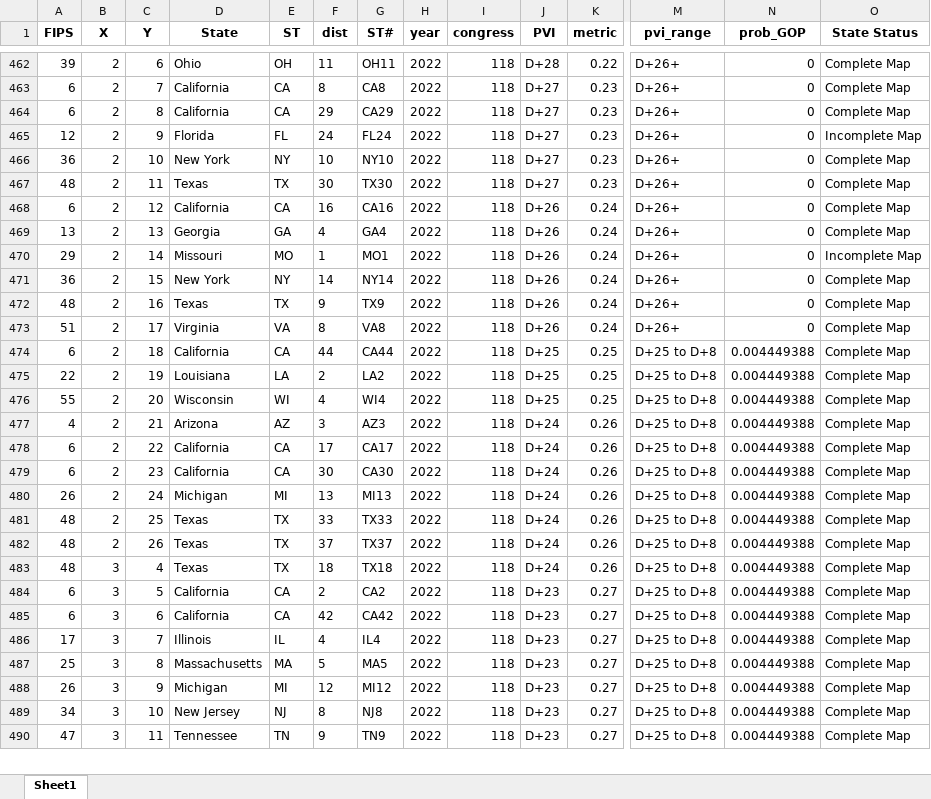
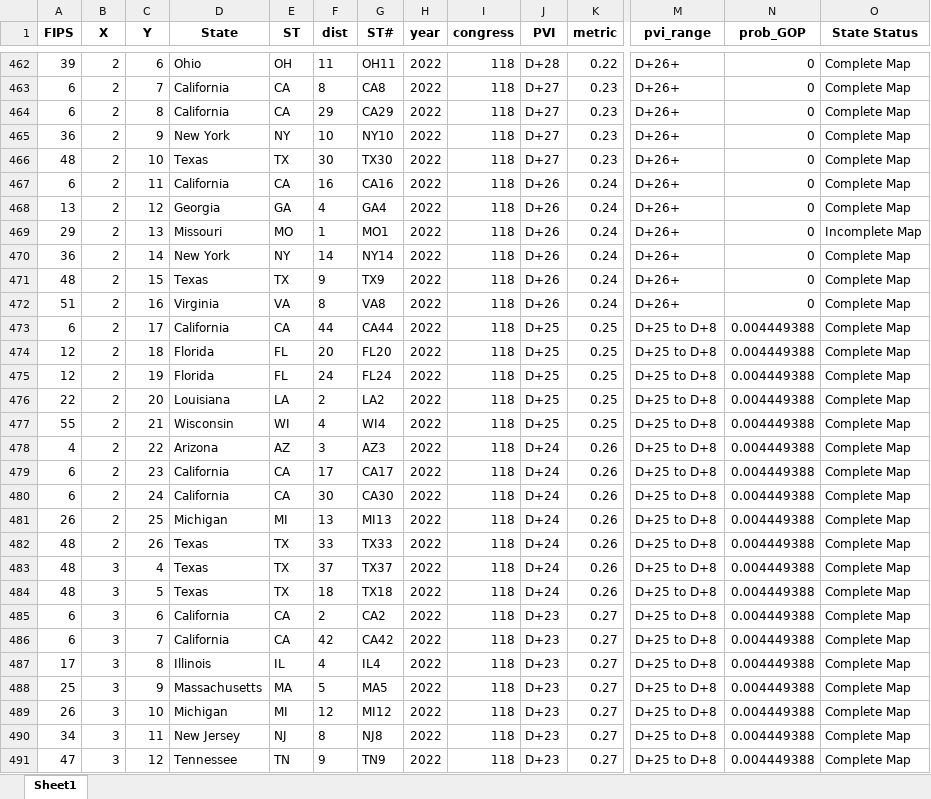
Before and after one commit to xadomatis/redistricting_project, an Excel workbook: processed/cd_cart_square_118.xlsx, sheet Sheet1, drawn as a sheet; only a part is shown, gaps mark what is left out; values as stored, in another font and other column widths than the file's, no borders; removed rows and columns are numbered as before the commit, all else as after; rows hold the shown columns only; the diff covers the shown part only; the diff names each change by its address in the sheet, - before the commit and + after, or states it on an @@ line.

Commit message:
FL Corrections and App Start
Fixed Florida, began progress on modeling, started organizing for issuing the app

```diff
--- a/processed/cd_cart_square_118.xlsx (sheet Sheet1)
+++ b/processed/cd_cart_square_118.xlsx (sheet Sheet1)
-row 465: 12 | 2 | 9 | Florida | FL | 24 | FL24 | 2022 | 118 | D+27 | 0.23 | D+26+ | 0 | Incomplete Map
-C465 (Y): 10
+C465 (Y): 9
-C466 (Y): 11
+C466 (Y): 10
-C467 (Y): 12
+C467 (Y): 11
-C468 (Y): 13
+C468 (Y): 12
-C469 (Y): 14
+C469 (Y): 13
-C470 (Y): 15
+C470 (Y): 14
-C471 (Y): 16
+C471 (Y): 15
-C472 (Y): 17
+C472 (Y): 16
-C473 (Y): 18
+C473 (Y): 17
+row 474: 12 | 2 | 18 | Florida | FL | 20 | FL20 | 2022 | 118 | D+25 | 0.25 | D+25 to D+8 | 0.004449388 | Complete Map
+row 475: 12 | 2 | 19 | Florida | FL | 24 | FL24 | 2022 | 118 | D+25 | 0.25 | D+25 to D+8 | 0.004449388 | Complete Map
-C476 (Y): 19
+C476 (Y): 20
-C477 (Y): 20
+C477 (Y): 21
-C478 (Y): 21
+C478 (Y): 22
-C479 (Y): 22
+C479 (Y): 23
-C480 (Y): 23
+C480 (Y): 24
-C481 (Y): 24
+C481 (Y): 25
-C482 (Y): 25
+C482 (Y): 26
-B483 (X): 2
+B483 (X): 3
-C483 (Y): 26
+C483 (Y): 4
-C484 (Y): 4
+C484 (Y): 5
-C485 (Y): 5
+C485 (Y): 6
-C486 (Y): 6
+C486 (Y): 7
-C487 (Y): 7
+C487 (Y): 8
-C488 (Y): 8
+C488 (Y): 9
-C489 (Y): 9
+C489 (Y): 10
-C490 (Y): 10
+C490 (Y): 11
-C491 (Y): 11
+C491 (Y): 12
```
Also changed, not shown: 20 added rows, 21 removed rows, 20 moved rows and 223 edited cells elsewhere in this sheet, processed/cd_cart_hex_118.xlsx, 20 other files.
